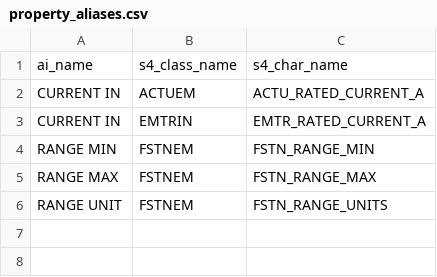
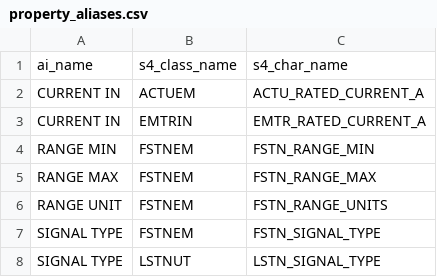
Before and after one commit to stephentetley/work-flix, a CSV file: data/property_aliases.csv, drawn as a sheet; the diff names each change by its address in the sheet, - before the commit and + after, or states it on an @@ line.

Commit message:
Properties - added output signal rule.

```diff
--- a/data/property_aliases.csv
+++ b/data/property_aliases.csv
+row 7: SIGNAL TYPE | FSTNEM | FSTN_SIGNAL_TYPE
+row 8: SIGNAL TYPE | LSTNUT | LSTN_SIGNAL_TYPE
```
Also changed, not shown: 2 other files.
